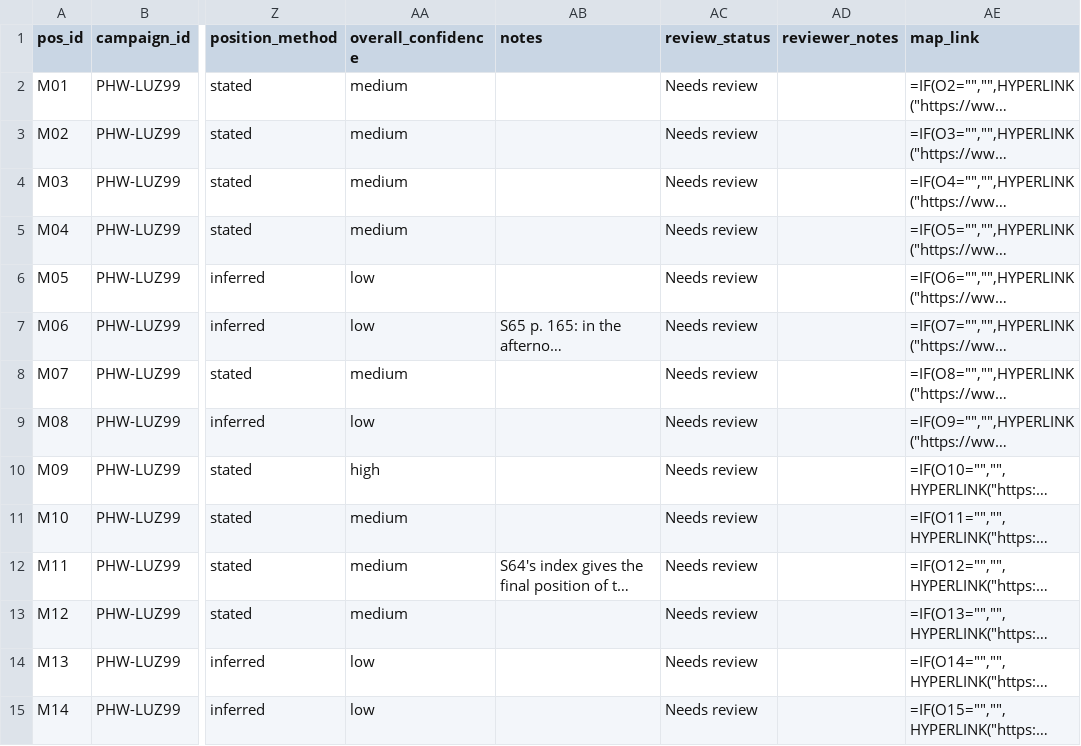
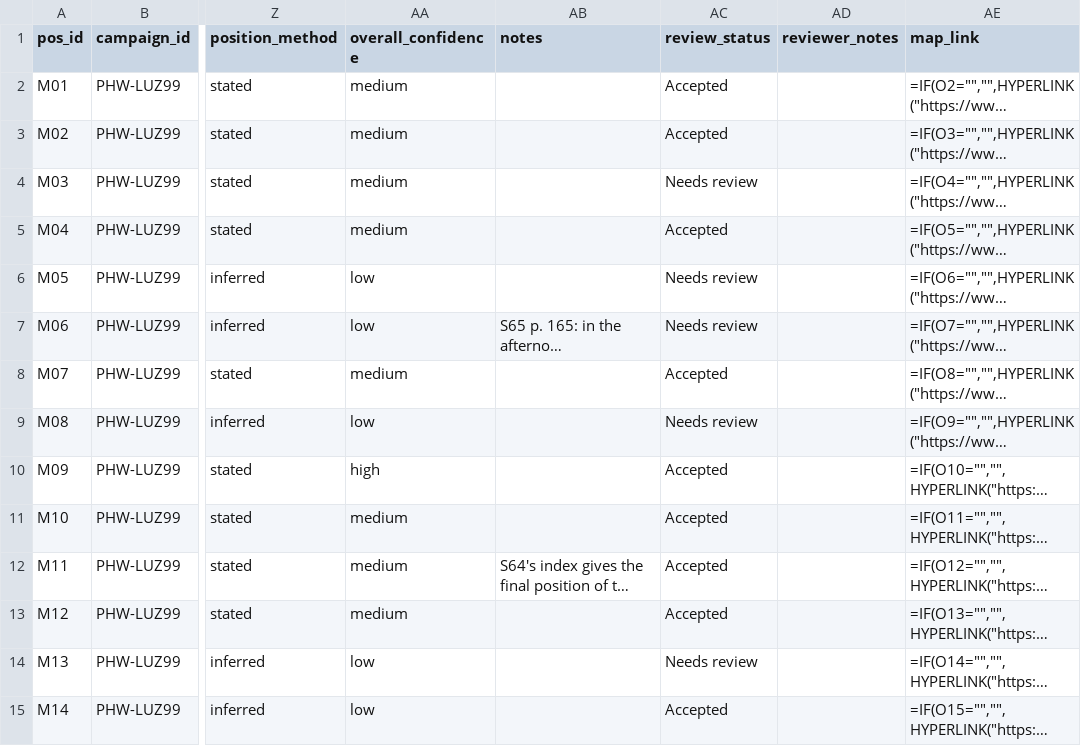
Before and after one commit to mgm9000/WarMapper, a CSV file: data/WarMapper battle data/csv/Philippine War/Positions.csv, drawn as a sheet; only a part is shown, gaps mark what is left out; long unchanged cells end in …; the diff covers the shown part only; the diff names each change by its address in the sheet, - before the commit and + after, or states it on an @@ line.

```diff
--- a/data/WarMapper battle data/csv/Philippine War/Positions.csv
+++ b/data/WarMapper battle data/csv/Philippine War/Positions.csv
-AC2:AC3 (review_status): Needs review
+AC2:AC3 (review_status): Accepted
-AC5 (review_status): Needs review
+AC5 (review_status): Accepted
-AC8 (review_status): Needs review
+AC8 (review_status): Accepted
-AC10:AC13 (review_status): Needs review
+AC10:AC13 (review_status): Accepted
-AC15 (review_status): Needs review
+AC15 (review_status): Accepted
```
Also changed, not shown: 133 edited cells elsewhere in this file, 4 other files.
